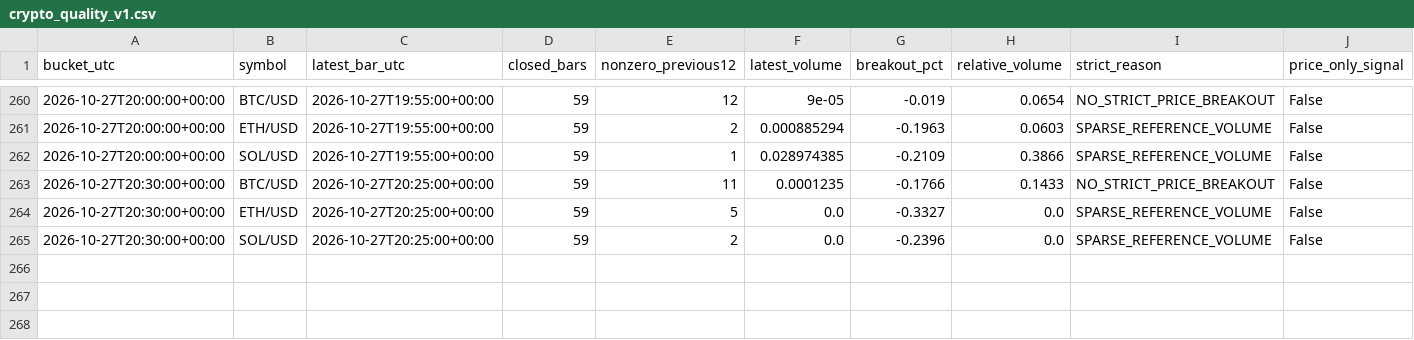
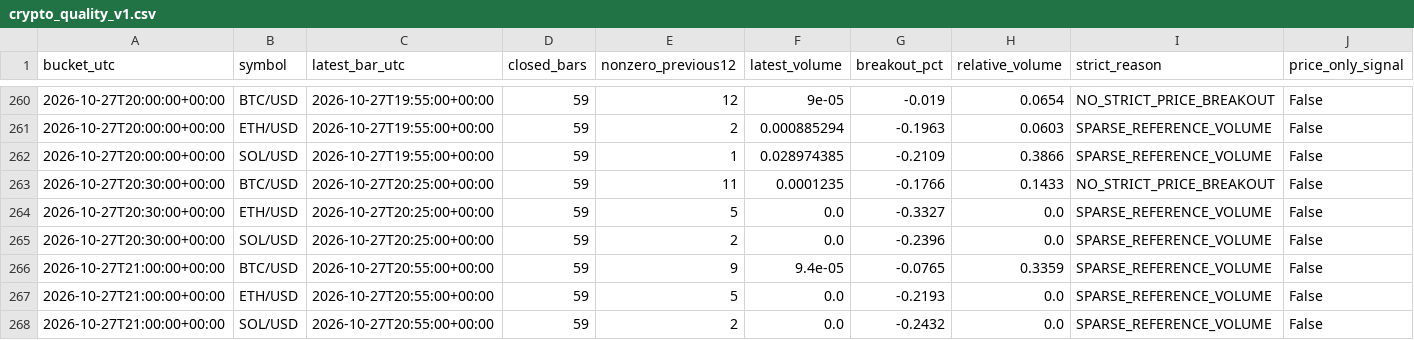
Before and after one commit to BreakoutSignals2026/breakout-scanner, a CSV file: crypto_quality_v1.csv, drawn as a sheet; only a part is shown, gaps mark what is left out; the diff names each change by its address in the sheet, - before the commit and + after, or states it on an @@ line.

```diff
--- a/crypto_quality_v1.csv
+++ b/crypto_quality_v1.csv
+row 266: 2026-10-27T21:00:00+00:00 | BTC/USD | 2026-10-27T20:55:00+00:00 | 59 | 9 | 9.4e-05 | -0.0765 | 0.3359 | SPARSE_REFERENCE_VOLUME | False
+row 267: 2026-10-27T21:00:00+00:00 | ETH/USD | 2026-10-27T20:55:00+00:00 | 59 | 5 | 0.0 | -0.2193 | 0.0 | SPARSE_REFERENCE_VOLUME | False
+row 268: 2026-10-27T21:00:00+00:00 | SOL/USD | 2026-10-27T20:55:00+00:00 | 59 | 2 | 0.0 | -0.2432 | 0.0 | SPARSE_REFERENCE_VOLUME | False
```
Also changed, not shown: crypto_candles_v1.csv, crypto_crossfeed_v1.csv, 3 other files.
